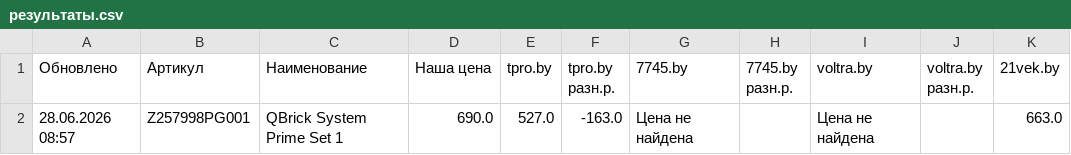
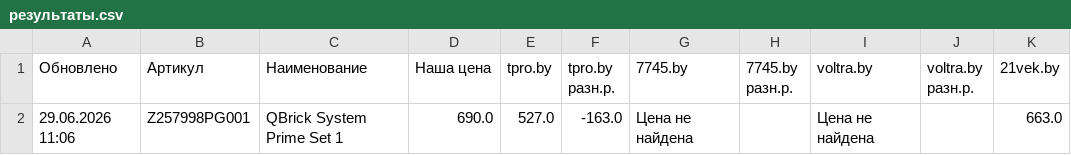
Before and after one commit to martysenses/price-monitor, a CSV file: результаты.csv, drawn as a sheet; only a part is shown; the diff names each change by its address in the sheet, - before the commit and + after, or states it on an @@ line.

```diff
--- a/результаты.csv
+++ b/результаты.csv
-A2 (Обновлено): 28.06.2026 08:57
+A2 (Обновлено): 29.06.2026 11:06
```
Also changed, not shown: 2 other files.
